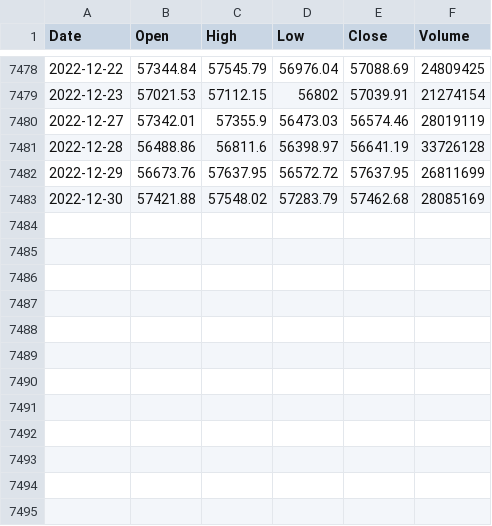
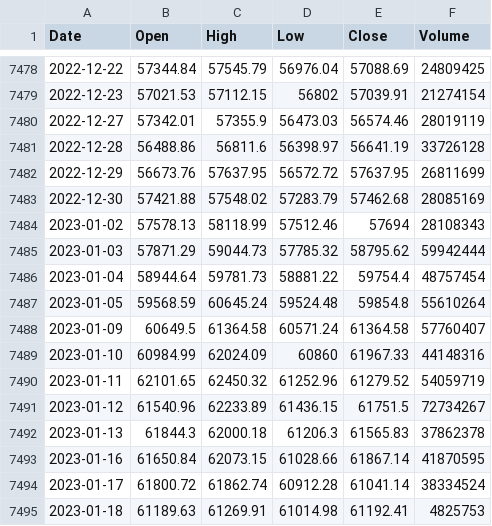
Before and after one commit to TGusciora/Python, a CSV file: TG_Praca_MGR_Portfel/Data/WIG.csv, drawn as a sheet; only a part is shown, gaps mark what is left out.

```diff
--- a/TG_Praca_MGR_Portfel/Data/WIG.csv
+++ b/TG_Praca_MGR_Portfel/Data/WIG.csv
@@ -7483 +7483,13 @@ Date,Open,High,Low,Close,Volume
 2022-12-30,57421.88,57548.02,57283.79,57462.68,28085169
+2023-01-02,57578.13,58118.99,57512.46,57694,28108343
+2023-01-03,57871.29,59044.73,57785.32,58795.62,59942444
+2023-01-04,58944.64,59781.73,58881.22,59754.4,48757454
+2023-01-05,59568.59,60645.24,59524.48,59854.8,55610264
+2023-01-09,60649.5,61364.58,60571.24,61364.58,57760407
+2023-01-10,60984.99,62024.09,60860,61967.33,44148316
+2023-01-11,62101.65,62450.32,61252.96,61279.52,54059719
+2023-01-12,61540.96,62233.89,61436.15,61751.5,72734267
+2023-01-13,61844.3,62000.18,61206.3,61565.83,37862378
+2023-01-16,61650.84,62073.15,61028.66,61867.14,41870595
+2023-01-17,61800.72,61862.74,60912.28,61041.14,38334524
+2023-01-18,61189.63,61269.91,61014.98,61192.41,4825753
```
Also changed, not shown: TG_Praca_MGR_Portfel/Data/BTC.V.csv, TG_Praca_MGR_Portfel/Data/EURPLN.csv, 28 other files.
